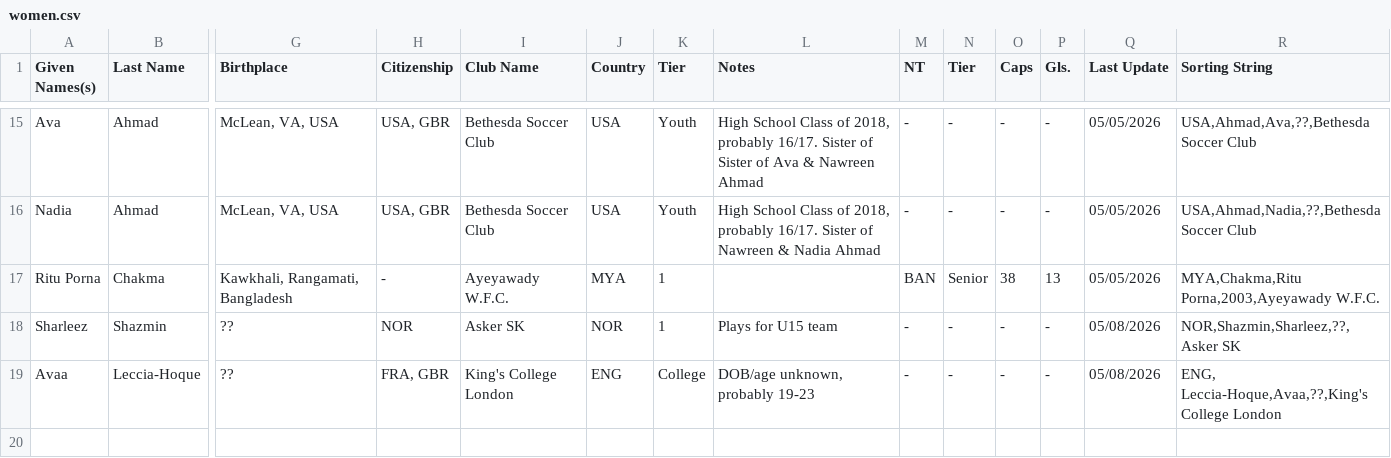
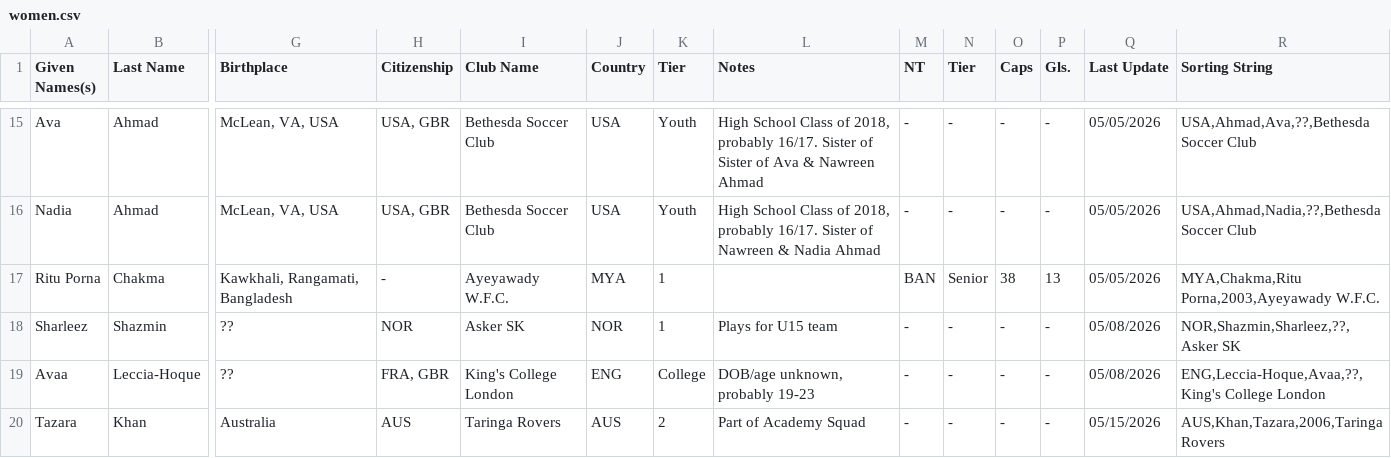
Before and after one commit to dr-shiffles/probashi-footballers, a CSV file: data/women.csv, drawn as a sheet; only a part is shown, gaps mark what is left out; rows hold the shown columns only; the diff names each change by its address in the sheet, - before the commit and + after, or states it on an @@ line.

```diff
--- a/data/women.csv
+++ b/data/women.csv
-R19 (Sorting String): ENG, Leccia-Hoque,Avaa,??,King's College London
+R19 (Sorting String): ENG,Leccia-Hoque,Avaa,??,King's College London
+row 20: Tazara | Khan | Australia | AUS | Taringa Rovers | AUS | 2 | Part of Academy Squad | - | - | - | - | 05/15/2026 | AUS,Khan,Tazara,2006,Taringa Rovers
```
Also changed, not shown: data/mens.csv.
